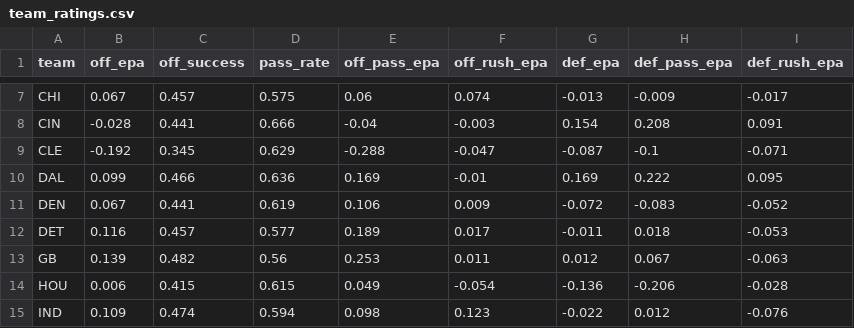
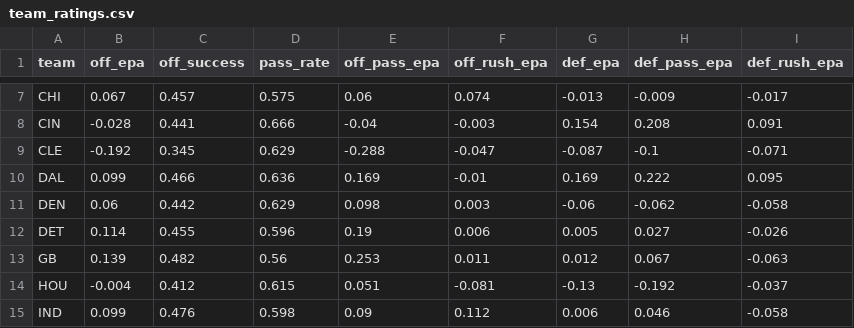
Before and after one commit to andrewlrose/platinum-rose-data, a CSV file: global/team_ratings.csv, drawn as a sheet; only a part is shown, gaps mark what is left out; the diff covers the shown part only.

```diff
--- a/global/team_ratings.csv
+++ b/global/team_ratings.csv
@@ -10,6 +10,6 @@ CLE,-0.192,0.345,0.629,-0.288,-0.047,-0.087,-0.1,-0.071
 DAL,0.099,0.466,0.636,0.169,-0.01,0.169,0.222,0.095
-DEN,0.067,0.441,0.619,0.106,0.009,-0.072,-0.083,-0.052
-DET,0.116,0.457,0.577,0.189,0.017,-0.011,0.018,-0.053
+DEN,0.06,0.442,0.629,0.098,0.003,-0.06,-0.062,-0.058
+DET,0.114,0.455,0.596,0.19,0.006,0.005,0.027,-0.026
 GB,0.139,0.482,0.56,0.253,0.011,0.012,0.067,-0.063
-HOU,0.006,0.415,0.615,0.049,-0.054,-0.136,-0.206,-0.028
-IND,0.109,0.474,0.594,0.098,0.123,-0.022,0.012,-0.076
+HOU,-0.004,0.412,0.615,0.051,-0.081,-0.13,-0.192,-0.037
+IND,0.099,0.476,0.598,0.09,0.112,0.006,0.046,-0.058
```
Also changed, not shown: 63 edited cells elsewhere in this file.
